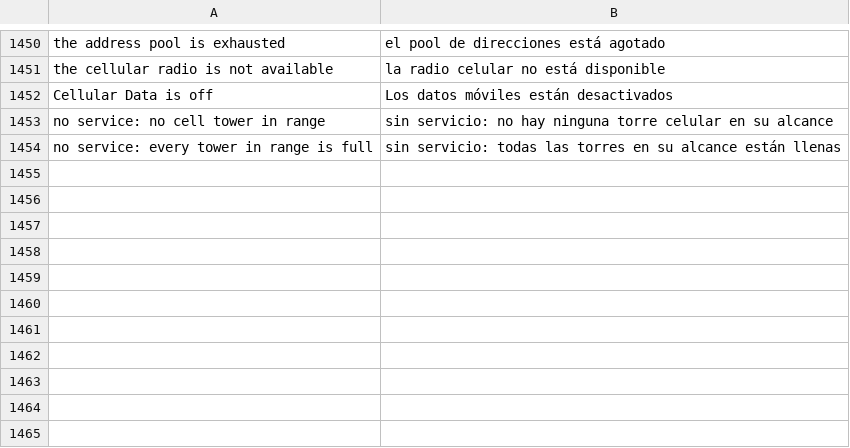
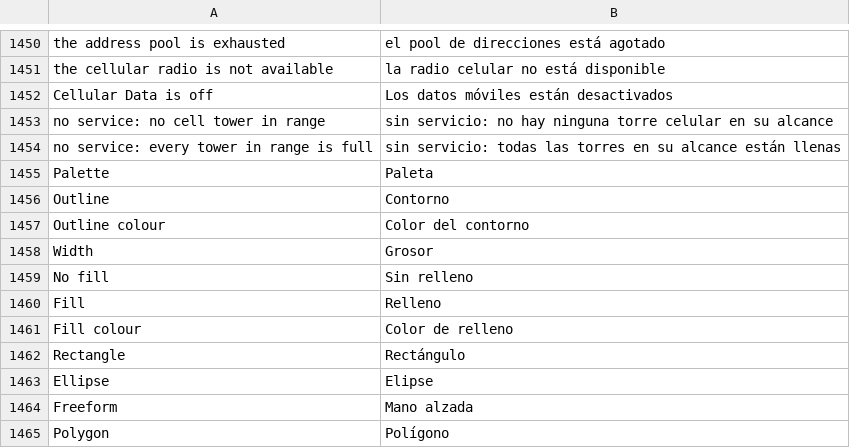
Before and after one commit to ayozetr/netlabcraft, a TSV file: crates/ui-egui/i18n/es.tsv, drawn as a sheet; only a part is shown, gaps mark what is left out; the diff names each change by its address in the sheet, - before the commit and + after, or states it on an @@ line.

Commit message:
Add outline and fill styling for drawings, with a Palette window (#26)
* Give drawings separate outline and fill settings

Annotations gain outline on/off, outline colour, outline width (1-8) and
no-fill, validated by Annotation::apply_style. note.add accepts them and the
new note.style command edits them; the old single colour still works and a
drawing with only a colour renders as before. Lab file version 4.

* Add a Palette window for the outline and fill of drawings

Shown with a drawing tool or a selected drawing: outline on/off, colour and
width, No fill or a fill colour, and shape buttons. It sets the session
default for new drawings and edits the selected one through note.style.
The canvas draws the new settings; a drawing with only a colour looks as
before. Spanish rows, a UI test and the parity docs.

```diff
--- a/crates/ui-egui/i18n/es.tsv
+++ b/crates/ui-egui/i18n/es.tsv
+row 1455: Palette | Paleta
+row 1456: Outline | Contorno
+row 1457: Outline colour | Color del contorno
+row 1458: Width | Grosor
+row 1459: No fill | Sin relleno
+row 1460: Fill | Relleno
+row 1461: Fill colour | Color de relleno
+row 1462: Rectangle | Rectángulo
+row 1463: Ellipse | Elipse
+row 1464: Freeform | Mano alzada
+row 1465: Polygon | Polígono
```
Also changed, not shown: 14 other files.
